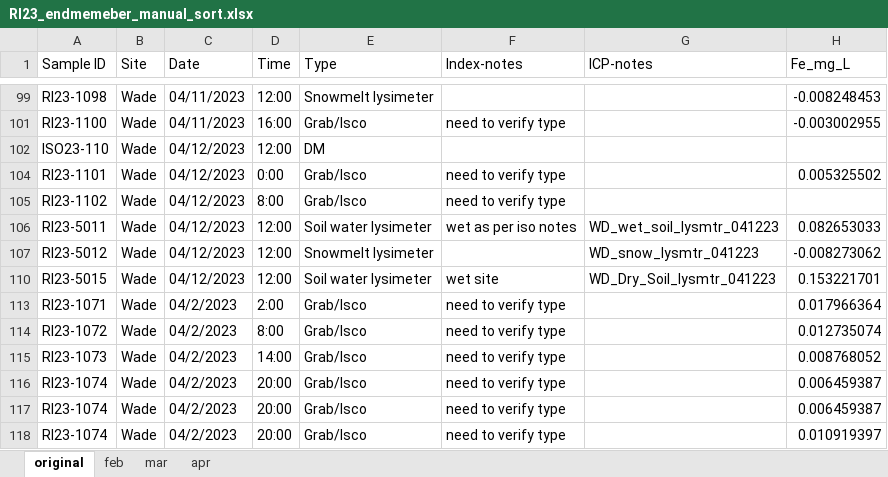
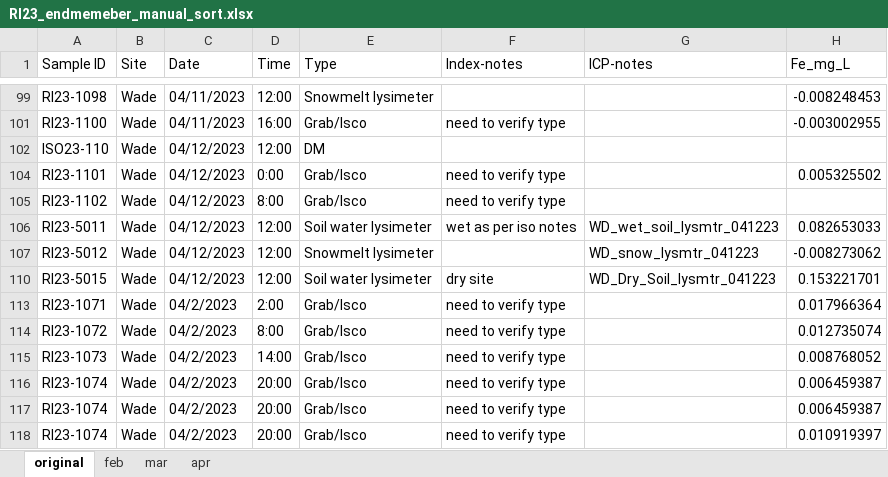
Before and after one commit to MeganEDuffy/EMMA, an Excel workbook: data/newrnet-chemistry/RI23_endmemeber_manual_sort.xlsx, sheet original, drawn as a sheet; only a part is shown, gaps mark what is left out; values as stored, in another font and other column widths than the file's, no borders; charts and pictures not drawn; the diff names each change by its address in the sheet, - before the commit and + after, or states it on an @@ line.

```diff
--- a/data/newrnet-chemistry/RI23_endmemeber_manual_sort.xlsx (sheet original)
+++ b/data/newrnet-chemistry/RI23_endmemeber_manual_sort.xlsx (sheet original)
-F110 (Index-notes): wet site
+F110 (Index-notes): dry site
```
Also changed, not shown: 25 other files.
